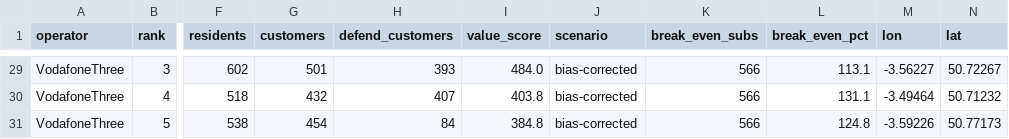
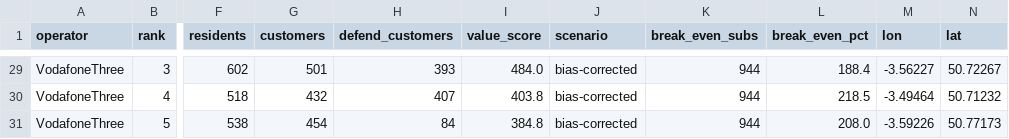
Before and after one commit to petersolan/Mobile-Signal-Strength, a CSV file: data/derived/site_plan.csv, drawn as a sheet; only a part is shown, gaps mark what is left out; the diff covers the shown part only; the diff names each change by its address in the sheet, - before the commit and + after, or states it on an @@ line.

```diff
--- a/data/derived/site_plan.csv
+++ b/data/derived/site_plan.csv
-K29:K31 (break_even_subs): 566
+K29:K31 (break_even_subs): 944
-L29 (break_even_pct): 113.1
+L29 (break_even_pct): 188.4
-L30 (break_even_pct): 131.1
+L30 (break_even_pct): 218.5
-L31 (break_even_pct): 124.8
+L31 (break_even_pct): 208.0
```
Also changed, not shown: 54 edited cells elsewhere in this file, 4 other files.
